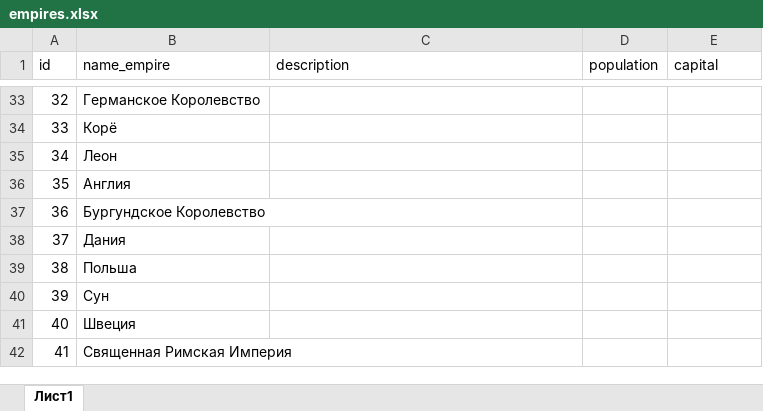
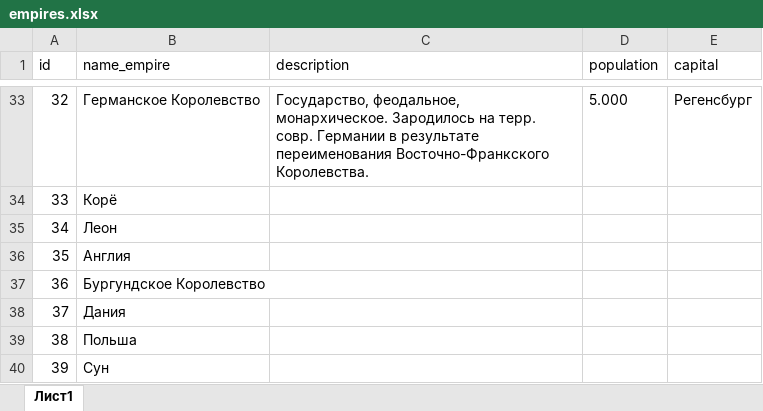
Before and after one commit to bazunaka/bazGames, an Excel workbook: The Rurik Empire/docs/empires.xlsx, sheet Лист1, drawn as a sheet; only a part is shown, gaps mark what is left out; the shorter side is filled out with more unchanged rows; values as stored, in another font and other column widths than the file's, no borders; the diff covers the shown part only; the diff names each change by its address in the sheet, - before the commit and + after, or states it on an @@ line.

Commit message:
add description for empiries

```diff
--- a/The Rurik Empire/docs/empires.xlsx (sheet Лист1)
+++ b/The Rurik Empire/docs/empires.xlsx (sheet Лист1)
-C33 (description): (empty)
+C33 (description): Государство, феодальное, монархическое. Зародилось на терр. совр. Германии в результате переименования Восточно-Франкского Королевства.
-D33 (population): (empty)
+D33 (population): 5.000
-E33 (capital): (empty)
+E33 (capital): Регенсбург
```
Also changed, not shown: 32 edited cells elsewhere in this sheet.
